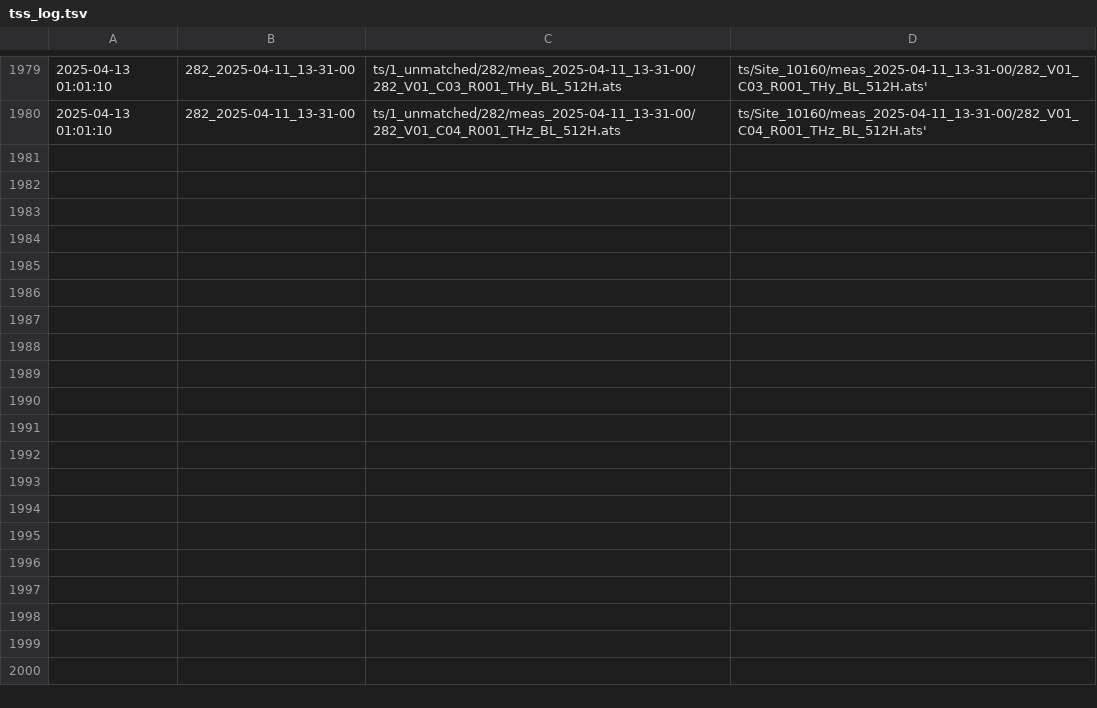
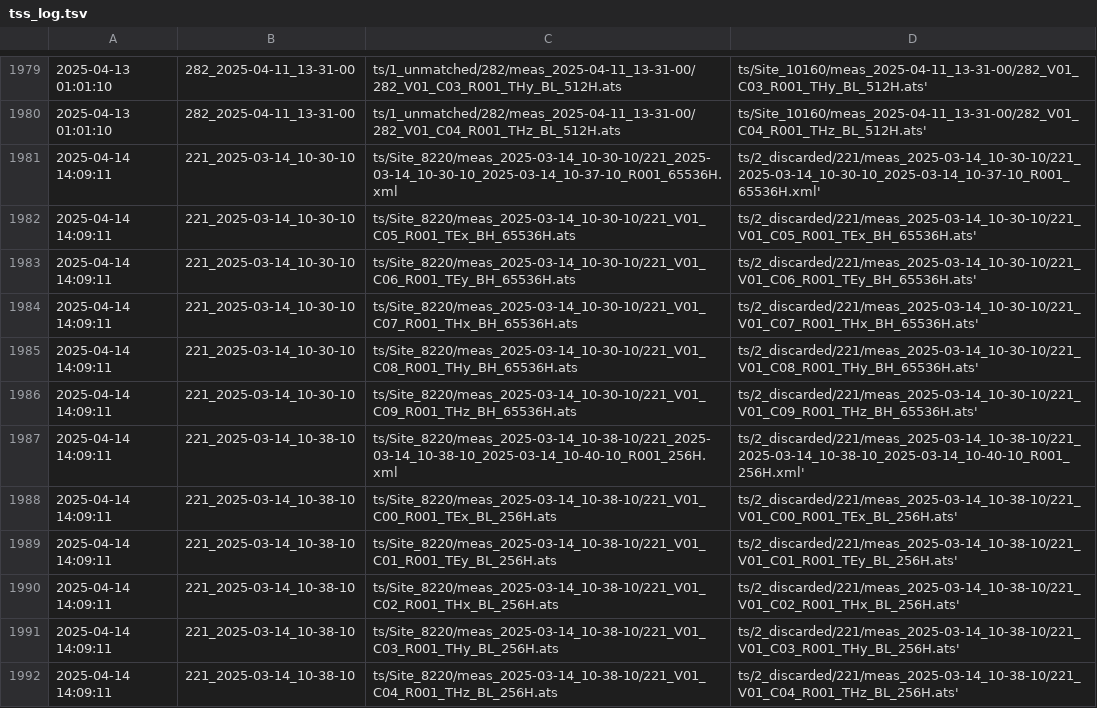
Before and after one commit to AGrand24/MTSM, a TSV file: MTSM_qgis/lib/tss_log.tsv, drawn as a sheet; only a part is shown, gaps mark what is left out; the diff names each change by its address in the sheet, - before the commit and + after, or states it on an @@ line.

```diff
--- a/MTSM_qgis/lib/tss_log.tsv
+++ b/MTSM_qgis/lib/tss_log.tsv
+row 1981: 2025-04-14 14:09:11 | 221_2025-03-14_10-30-10 | ts/Site_8220/meas_2025-03-14_10-30-10/221_2025-03-14_10-30-10_2025-03-14_10-37-10_R001_65536H.xml | ts/2_discarded/221/meas_2025-03-14_10-30-10/221_2025-03-14_10-30-10_2025-03-14_10-37-10_R001_65536H.xml'
+row 1982: 2025-04-14 14:09:11 | 221_2025-03-14_10-30-10 | ts/Site_8220/meas_2025-03-14_10-30-10/221_V01_C05_R001_TEx_BH_65536H.ats | ts/2_discarded/221/meas_2025-03-14_10-30-10/221_V01_C05_R001_TEx_BH_65536H.ats'
+row 1983: 2025-04-14 14:09:11 | 221_2025-03-14_10-30-10 | ts/Site_8220/meas_2025-03-14_10-30-10/221_V01_C06_R001_TEy_BH_65536H.ats | ts/2_discarded/221/meas_2025-03-14_10-30-10/221_V01_C06_R001_TEy_BH_65536H.ats'
+row 1984: 2025-04-14 14:09:11 | 221_2025-03-14_10-30-10 | ts/Site_8220/meas_2025-03-14_10-30-10/221_V01_C07_R001_THx_BH_65536H.ats | ts/2_discarded/221/meas_2025-03-14_10-30-10/221_V01_C07_R001_THx_BH_65536H.ats'
+row 1985: 2025-04-14 14:09:11 | 221_2025-03-14_10-30-10 | ts/Site_8220/meas_2025-03-14_10-30-10/221_V01_C08_R001_THy_BH_65536H.ats | ts/2_discarded/221/meas_2025-03-14_10-30-10/221_V01_C08_R001_THy_BH_65536H.ats'
+row 1986: 2025-04-14 14:09:11 | 221_2025-03-14_10-30-10 | ts/Site_8220/meas_2025-03-14_10-30-10/221_V01_C09_R001_THz_BH_65536H.ats | ts/2_discarded/221/meas_2025-03-14_10-30-10/221_V01_C09_R001_THz_BH_65536H.ats'
+row 1987: 2025-04-14 14:09:11 | 221_2025-03-14_10-38-10 | ts/Site_8220/meas_2025-03-14_10-38-10/221_2025-03-14_10-38-10_2025-03-14_10-40-10_R001_256H.xml | ts/2_discarded/221/meas_2025-03-14_10-38-10/221_2025-03-14_10-38-10_2025-03-14_10-40-10_R001_256H.xml'
+row 1988: 2025-04-14 14:09:11 | 221_2025-03-14_10-38-10 | ts/Site_8220/meas_2025-03-14_10-38-10/221_V01_C00_R001_TEx_BL_256H.ats | ts/2_discarded/221/meas_2025-03-14_10-38-10/221_V01_C00_R001_TEx_BL_256H.ats'
+row 1989: 2025-04-14 14:09:11 | 221_2025-03-14_10-38-10 | ts/Site_8220/meas_2025-03-14_10-38-10/221_V01_C01_R001_TEy_BL_256H.ats | ts/2_discarded/221/meas_2025-03-14_10-38-10/221_V01_C01_R001_TEy_BL_256H.ats'
+row 1990: 2025-04-14 14:09:11 | 221_2025-03-14_10-38-10 | ts/Site_8220/meas_2025-03-14_10-38-10/221_V01_C02_R001_THx_BL_256H.ats | ts/2_discarded/221/meas_2025-03-14_10-38-10/221_V01_C02_R001_THx_BL_256H.ats'
+row 1991: 2025-04-14 14:09:11 | 221_2025-03-14_10-38-10 | ts/Site_8220/meas_2025-03-14_10-38-10/221_V01_C03_R001_THy_BL_256H.ats | ts/2_discarded/221/meas_2025-03-14_10-38-10/221_V01_C03_R001_THy_BL_256H.ats'
+row 1992: 2025-04-14 14:09:11 | 221_2025-03-14_10-38-10 | ts/Site_8220/meas_2025-03-14_10-38-10/221_V01_C04_R001_THz_BL_256H.ats | ts/2_discarded/221/meas_2025-03-14_10-38-10/221_V01_C04_R001_THz_BL_256H.ats'
```
Also changed, not shown: MTSM_qgis/lib/fields/rec.csv, MTSM_qgis/lib/fields/xml.csv, 3 other files.
